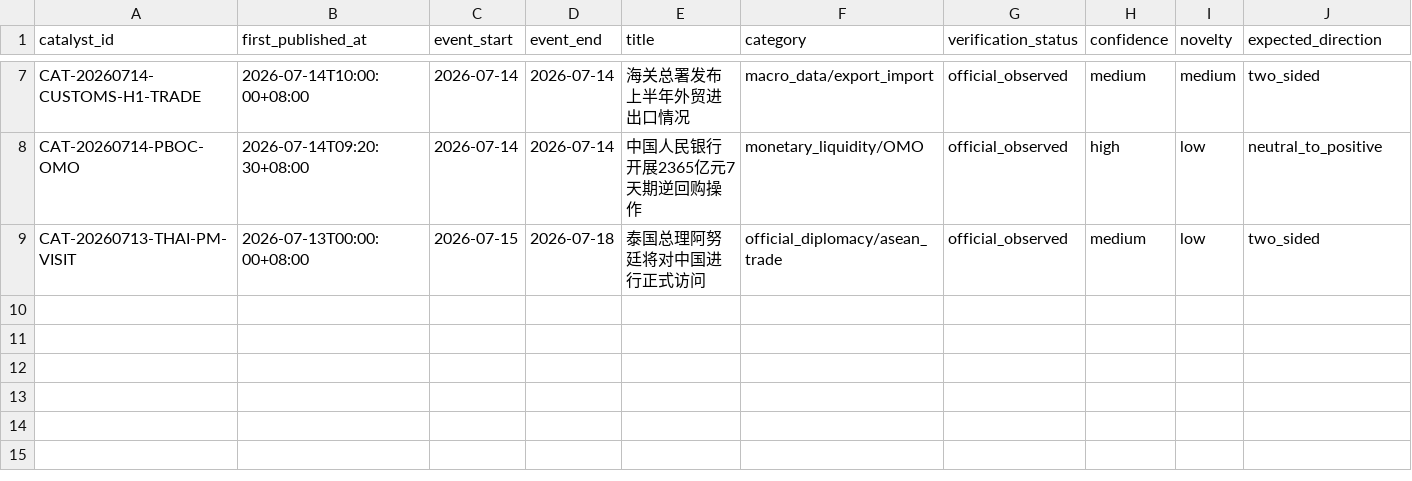
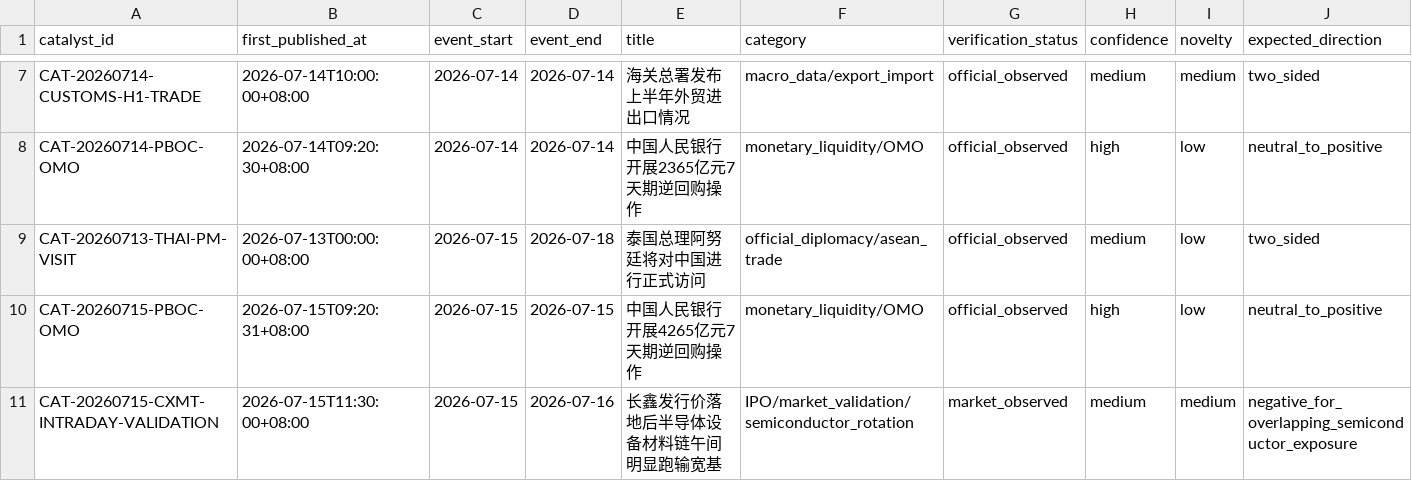
Before and after one commit to 2240907669-svg/fund-investment, a CSV file: data/catalyst-ledger.csv, drawn as a sheet; only a part is shown, gaps mark what is left out; rows hold the shown columns only; the diff names each change by its address in the sheet, - before the commit and + after, or states it on an @@ line.

```diff
--- a/data/catalyst-ledger.csv
+++ b/data/catalyst-ledger.csv
+row 10: CAT-20260715-PBOC-OMO | 2026-07-15T09:20:31+08:00 | 2026-07-15 | 2026-07-15 | 中国人民银行开展4265亿元7天期逆回购操作 | monetary_liquidity/OMO | official_observed | high | low | neutral_to_positive
+row 11: CAT-20260715-CXMT-INTRADAY-VALIDATION | 2026-07-15T11:30:00+08:00 | 2026-07-15 | 2026-07-16 | 长鑫发行价落地后半导体设备材料链午间明显跑输宽基 | IPO/market_validation/semiconductor_rotation | market_observed | medium | medium | negative_for_overlapping_semiconductor_exposure
```
Also changed, not shown: data/decision-journal.csv, 3 other files.
